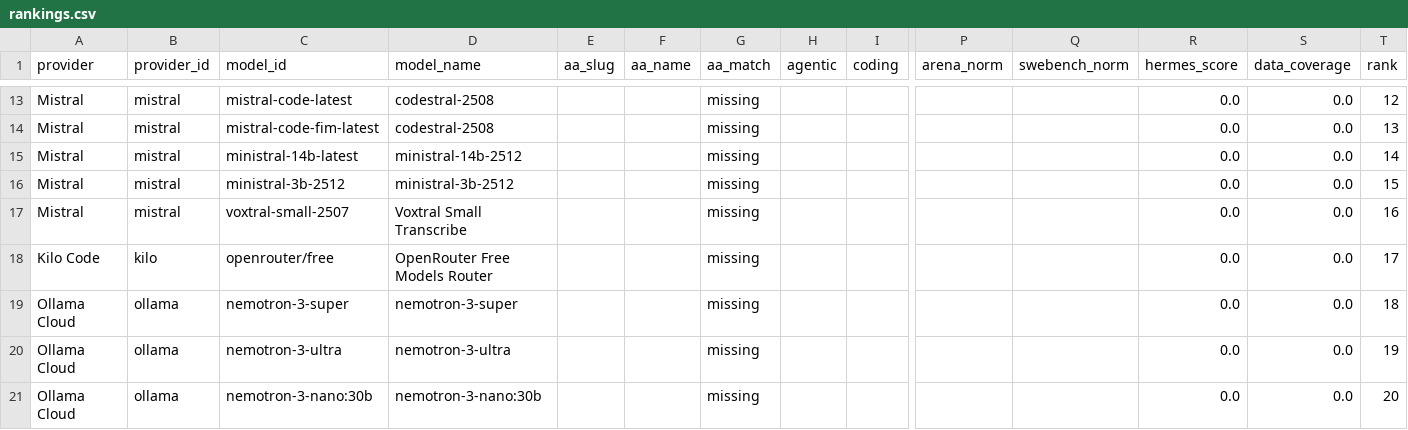
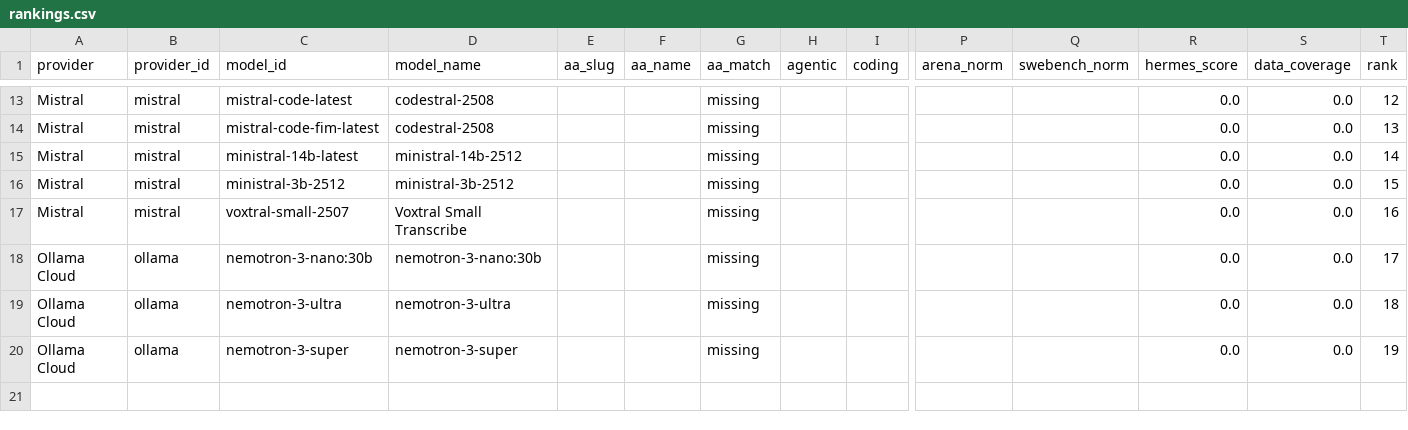
Before and after one commit to krishnak2c/llm-availability-dashboard, a CSV file: docs/availability/rankings.csv, drawn as a sheet; only a part is shown, gaps mark what is left out; removed rows and columns are numbered as before the commit, all else as after; rows hold the shown columns only; the diff names each change by its address in the sheet, - before the commit and + after, or states it on an @@ line.

```diff
--- a/docs/availability/rankings.csv
+++ b/docs/availability/rankings.csv
-row 18: Kilo Code | kilo | openrouter/free | OpenRouter Free Models Router |  |  | missing |  |  |  |  | 0.0 | 0.0 | 17
-C18 (model_id): nemotron-3-super
+C18 (model_id): nemotron-3-nano:30b
-D18 (model_name): nemotron-3-super
+D18 (model_name): nemotron-3-nano:30b
-T18 (rank): 18
+T18 (rank): 17
-T19 (rank): 19
+T19 (rank): 18
-C20 (model_id): nemotron-3-nano:30b
+C20 (model_id): nemotron-3-super
-D20 (model_name): nemotron-3-nano:30b
+D20 (model_name): nemotron-3-super
-T20 (rank): 20
+T20 (rank): 19
```
Also changed, not shown: 24 other files.
